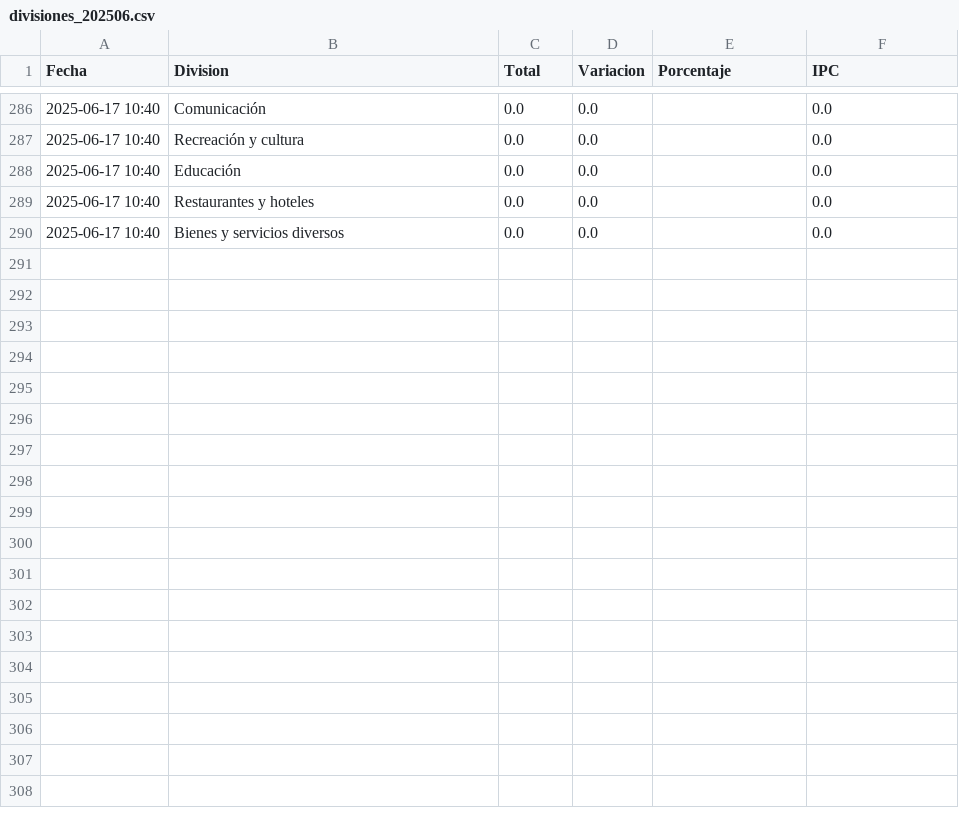
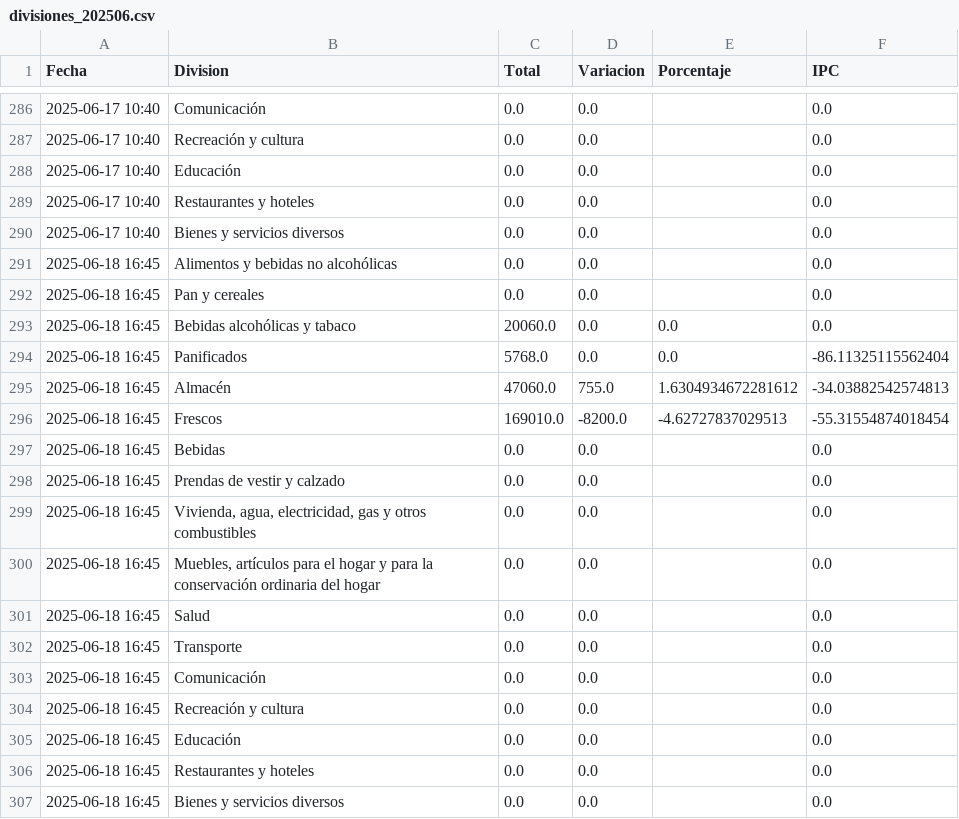
Before and after one commit to JBE10/IPC, a CSV file: divisiones_202506.csv, drawn as a sheet; only a part is shown, gaps mark what is left out.

```diff
--- a/divisiones_202506.csv
+++ b/divisiones_202506.csv
@@ -290 +290,18 @@ Fecha,Division,Total,Variacion,Porcentaje,IPC
 2025-06-17 10:40,Bienes y servicios diversos,0.0,0.0,,0.0
+2025-06-18 16:45,Alimentos y bebidas no alcohólicas,0.0,0.0,,0.0
+2025-06-18 16:45,Pan y cereales,0.0,0.0,,0.0
+2025-06-18 16:45,Bebidas alcohólicas y tabaco,20060.0,0.0,0.0,0.0
+2025-06-18 16:45,Panificados,5768.0,0.0,0.0,-86.11325115562404
+2025-06-18 16:45,Almacén,47060.0,755.0,1.6304934672281612,-34.03882542574813
+2025-06-18 16:45,Frescos,169010.0,-8200.0,-4.62727837029513,-55.31554874018454
+2025-06-18 16:45,Bebidas,0.0,0.0,,0.0
+2025-06-18 16:45,Prendas de vestir y calzado,0.0,0.0,,0.0
+2025-06-18 16:45,"Vivienda, agua, electricidad, gas y otros combustibles",0.0,0.0,,0.0
+2025-06-18 16:45,"Muebles, artículos para el hogar y para la conservación ordinaria del hogar",0.0,0.0,,0.0
+2025-06-18 16:45,Salud,0.0,0.0,,0.0
+2025-06-18 16:45,Transporte,0.0,0.0,,0.0
+2025-06-18 16:45,Comunicación,0.0,0.0,,0.0
+2025-06-18 16:45,Recreación y cultura,0.0,0.0,,0.0
+2025-06-18 16:45,Educación,0.0,0.0,,0.0
+2025-06-18 16:45,Restaurantes y hoteles,0.0,0.0,,0.0
+2025-06-18 16:45,Bienes y servicios diversos,0.0,0.0,,0.0
```
Also changed, not shown: productos_202506.csv, resumen_202506.csv, 2 other files.
